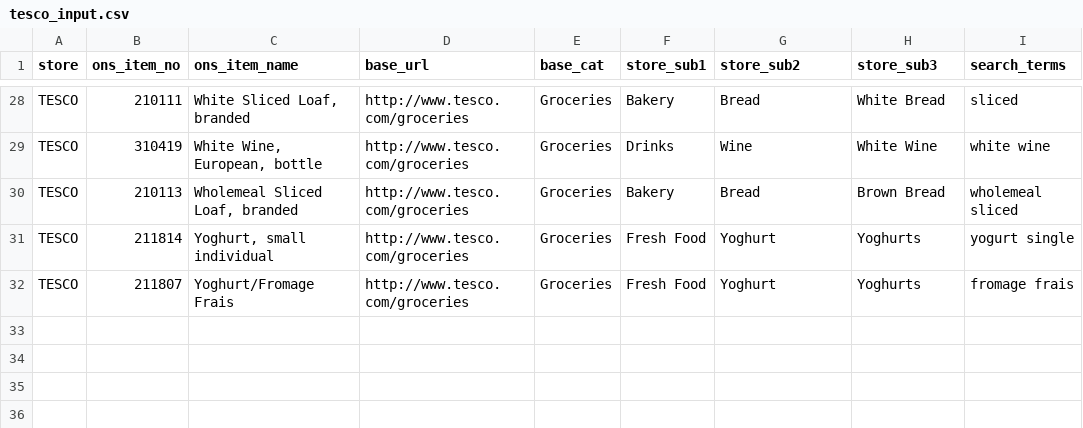
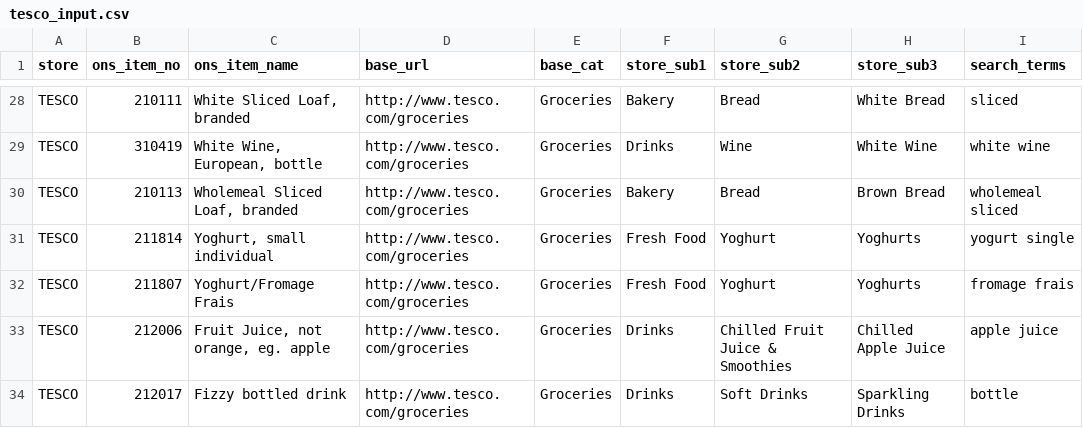
Before and after one commit to lizametcalfe/Grocery_Scrapers, a CSV file: input/tesco_input.csv, drawn as a sheet; only a part is shown, gaps mark what is left out.

Commit message:
Tesco input correction: fizzy drinks and apple juice

```diff
--- a/input/tesco_input.csv
+++ b/input/tesco_input.csv
@@ -32 +32,3 @@ TESCO,211814,"Yoghurt, small individual",http://www.tesco.com/groceries,Grocerie
 TESCO,211807,Yoghurt/Fromage Frais,http://www.tesco.com/groceries,Groceries,Fresh Food,Yoghurt,Yoghurts,fromage frais
+TESCO,212006,"Fruit Juice, not orange, eg. apple",http://www.tesco.com/groceries,Groceries,Drinks,Chilled Fruit Juice & Smoothies,Chilled Apple Juice,apple juice
+TESCO,212017,Fizzy bottled drink,http://www.tesco.com/groceries,Groceries,Drinks,Soft Drinks,Sparkling Drinks,bottle
```
